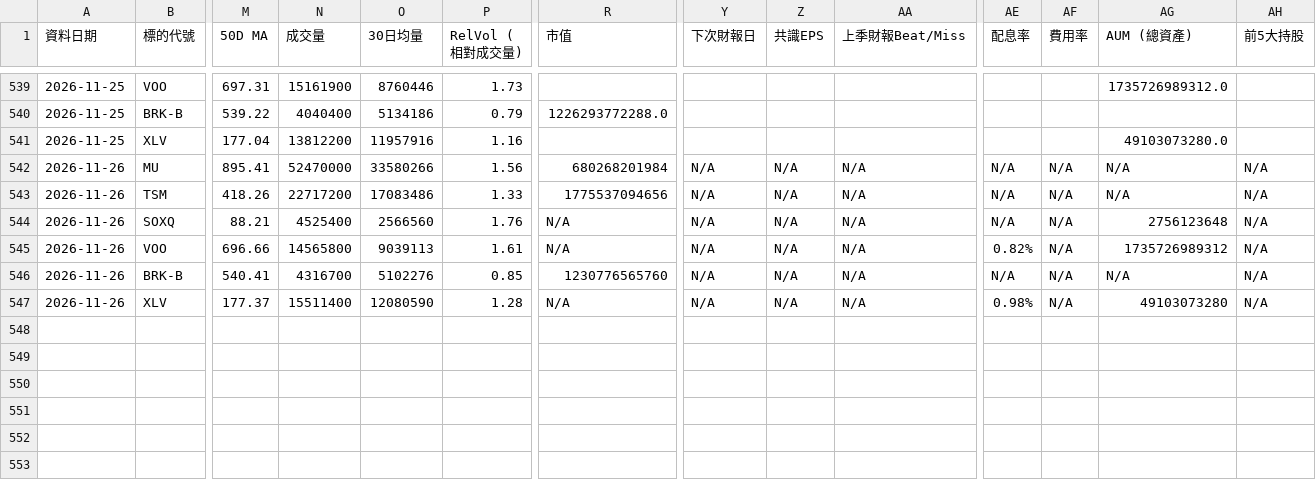
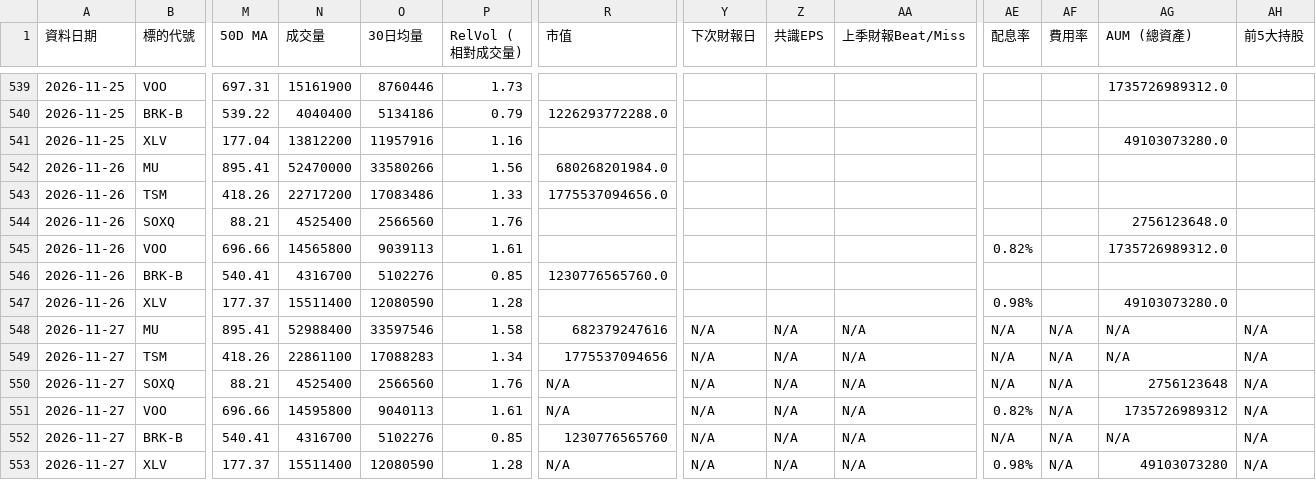
Before and after one commit to sfung-gmail/us-stock-scanner, a CSV file: my_holdings_history.csv, drawn as a sheet; only a part is shown, gaps mark what is left out; addresses are those after the commit; rows hold the shown columns only; the diff names each change by its address in the sheet, - before the commit and + after, or states it on an @@ line.

```diff
--- a/my_holdings_history.csv
+++ b/my_holdings_history.csv
-R542 (市值): 680268201984
+R542 (市值): 680268201984.0
-Y542:Y543 (下次財報日): N/A
+Y542:Y543 (下次財報日): (empty)
-Z542:Z543 (共識EPS): N/A
+Z542:Z543 (共識EPS): (empty)
-AA542:AA543 (上季財報Beat/Miss): N/A
+AA542:AA543 (上季財報Beat/Miss): (empty)
-AE542:AE543 (配息率): N/A
+AE542:AE543 (配息率): (empty)
-AF542:AF543 (費用率): N/A
+AF542:AF543 (費用率): (empty)
-AG542:AG543 (AUM (總資產)): N/A
+AG542:AG543 (AUM (總資產)): (empty)
-AH542:AH543 (前5大持股): N/A
+AH542:AH543 (前5大持股): (empty)
-R543 (市值): 1775537094656
+R543 (市值): 1775537094656.0
+row 544: 2026-11-26 | SOXQ | 88.21 | 4525400 | 2566560 | 1.76 |  |  |  |  |  |  | 2756123648.0
+row 545: 2026-11-26 | VOO | 696.66 | 14565800 | 9039113 | 1.61 |  |  |  |  | 0.82% |  | 1735726989312.0
+row 546: 2026-11-26 | BRK-B | 540.41 | 4316700 | 5102276 | 0.85 | 1230776565760.0
+row 547: 2026-11-26 | XLV | 177.37 | 15511400 | 12080590 | 1.28 |  |  |  |  | 0.98% |  | 49103073280.0
+row 548: 2026-11-27 | MU | 895.41 | 52988400 | 33597546 | 1.58 | 682379247616 | N/A | N/A | N/A | N/A | N/A | N/A | N/A
+row 549: 2026-11-27 | TSM | 418.26 | 22861100 | 17088283 | 1.34 | 1775537094656 | N/A | N/A | N/A | N/A | N/A | N/A | N/A
-A550:A553 (資料日期): 2026-11-26
+A550:A553 (資料日期): 2026-11-27
-N551 (成交量): 14565800
+N551 (成交量): 14595800
-O551 (30日均量): 9039113
+O551 (30日均量): 9040113
```
